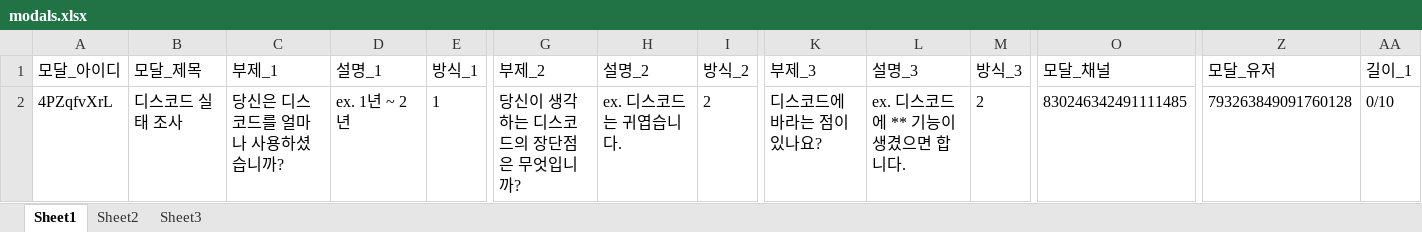
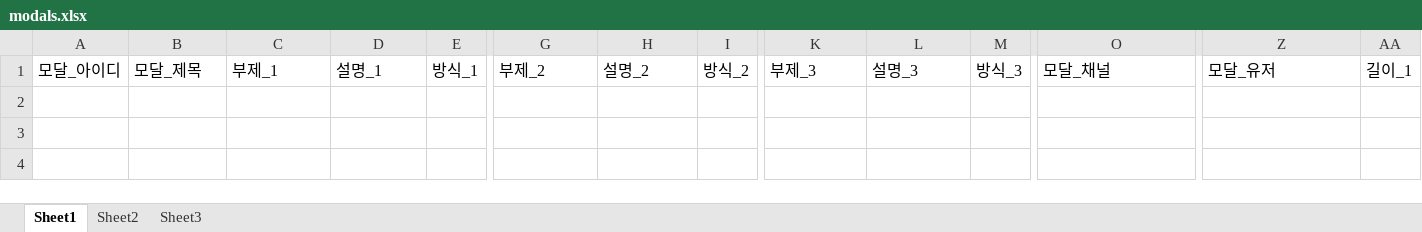
Before and after one commit to GoldenPig1205/Modal, an Excel workbook: Modal/modals.xlsx, sheet Sheet1, drawn as a sheet; only a part is shown, gaps mark what is left out; values as stored, in another font and other column widths than the file's, no borders; removed rows and columns are numbered as before the commit, all else as after; rows hold the shown columns only; the diff names each change by its address in the sheet, - before the commit and + after, or states it on an @@ line.

Commit message:
Update modals.xlsx

```diff
--- a/Modal/modals.xlsx (sheet Sheet1)
+++ b/Modal/modals.xlsx (sheet Sheet1)
-row 2: 4PZqfvXrL | 디스코드 실태 조사 | 당신은 디스코드를 얼마나 사용하셨습니까? | ex. 1년 ~ 2년 | 1 | 당신이 생각하는 디스코드의 장단점은 무엇입니까? | ex. 디스코드는 귀엽습니다. | 2 | 디스코드에 바라는 점이 있나요? | ex. 디스코드에 ** 기능이 생겼으면 합니다. | 2 | 830246342491111485 | 793263849091760128 | 0/10
+row 2: (empty)
```
